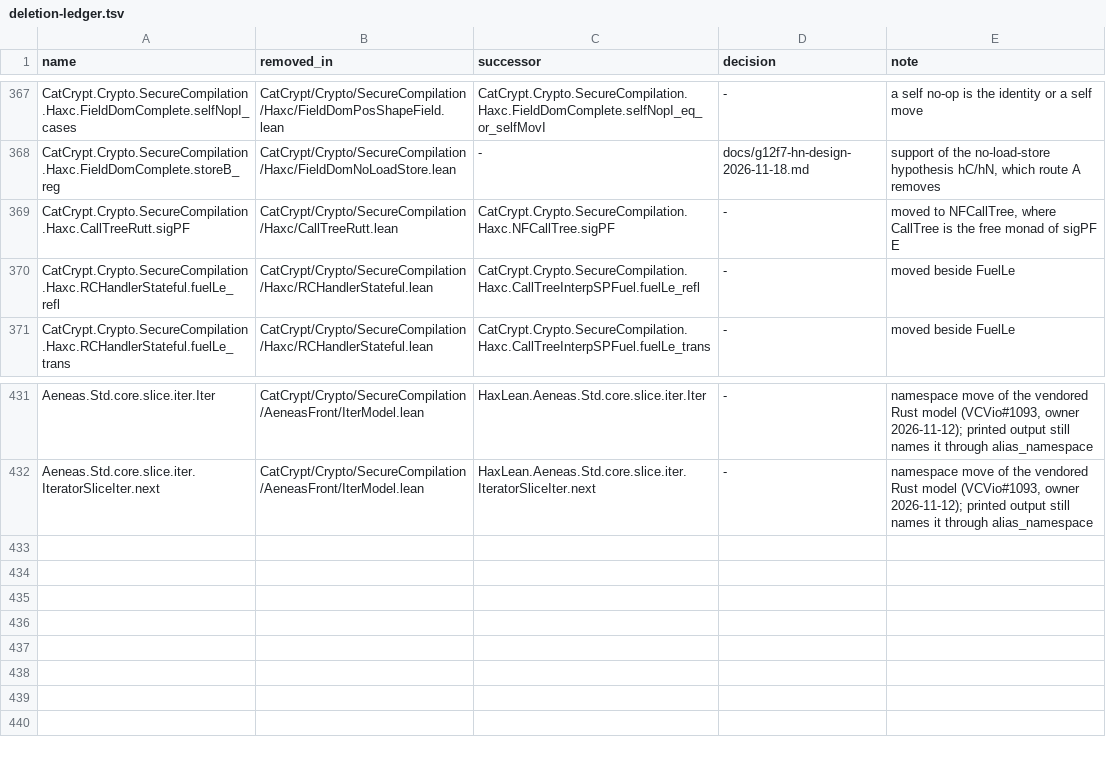
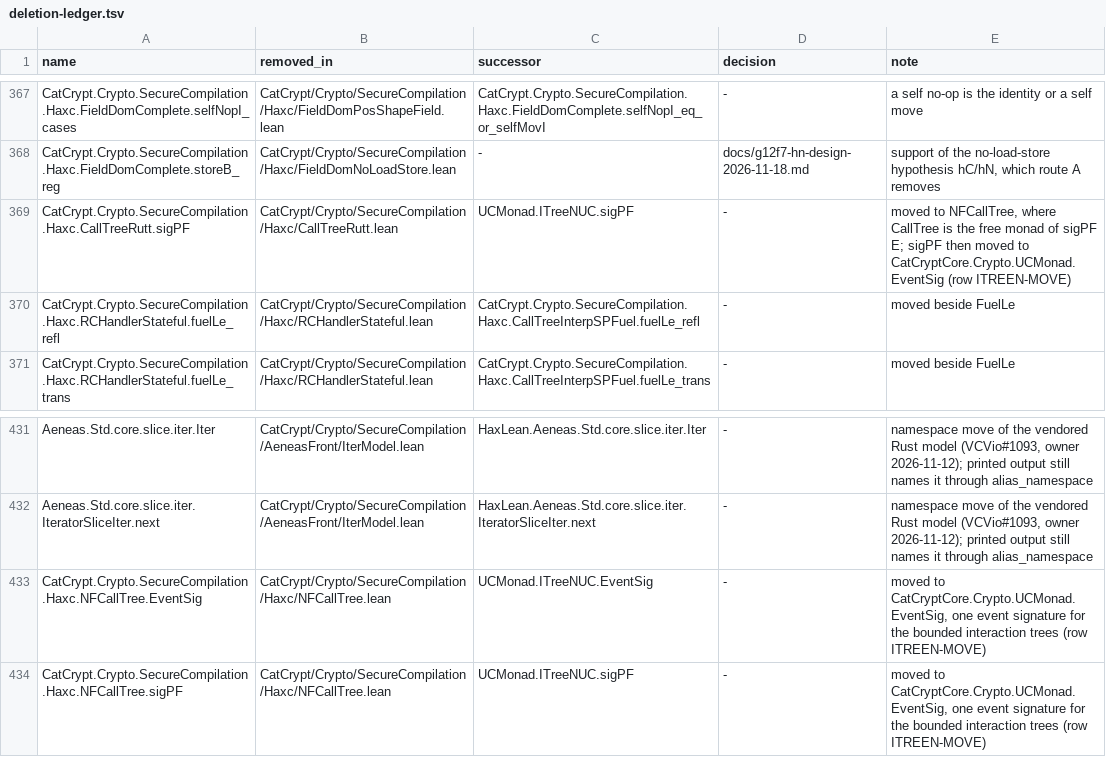
Before and after one commit to spitters/catcrypt-compiler, a TSV file: scripts/deletion-ledger.tsv, drawn as a sheet; only a part is shown, gaps mark what is left out.

```diff
--- a/scripts/deletion-ledger.tsv
+++ b/scripts/deletion-ledger.tsv
@@ -368,3 +368,3 @@ CatCrypt.Crypto.SecureCompilation.Haxc.FieldDomComplete.selfNopI_cases	CatCrypt/
 CatCrypt.Crypto.SecureCompilation.Haxc.FieldDomComplete.storeB_reg	CatCrypt/Crypto/SecureCompilation/Haxc/FieldDomNoLoadStore.lean	-	docs/g12f7-hn-design-2026-11-18.md	support of the no-load-store hypothesis hC/hN, which route A removes
-CatCrypt.Crypto.SecureCompilation.Haxc.CallTreeRutt.sigPF	CatCrypt/Crypto/SecureCompilation/Haxc/CallTreeRutt.lean	CatCrypt.Crypto.SecureCompilation.Haxc.NFCallTree.sigPF	-	moved to NFCallTree, where CallTree is the free monad of sigPF E
+CatCrypt.Crypto.SecureCompilation.Haxc.CallTreeRutt.sigPF	CatCrypt/Crypto/SecureCompilation/Haxc/CallTreeRutt.lean	UCMonad.ITreeNUC.sigPF	-	moved to NFCallTree, where CallTree is the free monad of sigPF E; sigPF then moved to CatCryptCore.Crypto.UCMonad.EventSig (row ITREEN-MOVE)
 CatCrypt.Crypto.SecureCompilation.Haxc.RCHandlerStateful.fuelLe_refl	CatCrypt/Crypto/SecureCompilation/Haxc/RCHandlerStateful.lean	CatCrypt.Crypto.SecureCompilation.Haxc.CallTreeInterpSPFuel.fuelLe_refl	-	moved beside FuelLe
@@ -432 +432,3 @@ Aeneas.Std.core.slice.iter.Iter	CatCrypt/Crypto/SecureCompilation/AeneasFront/It
 Aeneas.Std.core.slice.iter.IteratorSliceIter.next	CatCrypt/Crypto/SecureCompilation/AeneasFront/IterModel.lean	HaxLean.Aeneas.Std.core.slice.iter.IteratorSliceIter.next	-	namespace move of the vendored Rust model (VCVio#1093, owner 2026-11-12); printed output still names it through alias_namespace
+CatCrypt.Crypto.SecureCompilation.Haxc.NFCallTree.EventSig	CatCrypt/Crypto/SecureCompilation/Haxc/NFCallTree.lean	UCMonad.ITreeNUC.EventSig	-	moved to CatCryptCore.Crypto.UCMonad.EventSig, one event signature for the bounded interaction trees (row ITREEN-MOVE)
+CatCrypt.Crypto.SecureCompilation.Haxc.NFCallTree.sigPF	CatCrypt/Crypto/SecureCompilation/Haxc/NFCallTree.lean	UCMonad.ITreeNUC.sigPF	-	moved to CatCryptCore.Crypto.UCMonad.EventSig, one event signature for the bounded interaction trees (row ITREEN-MOVE)
```
Also changed, not shown: 1 other file.
